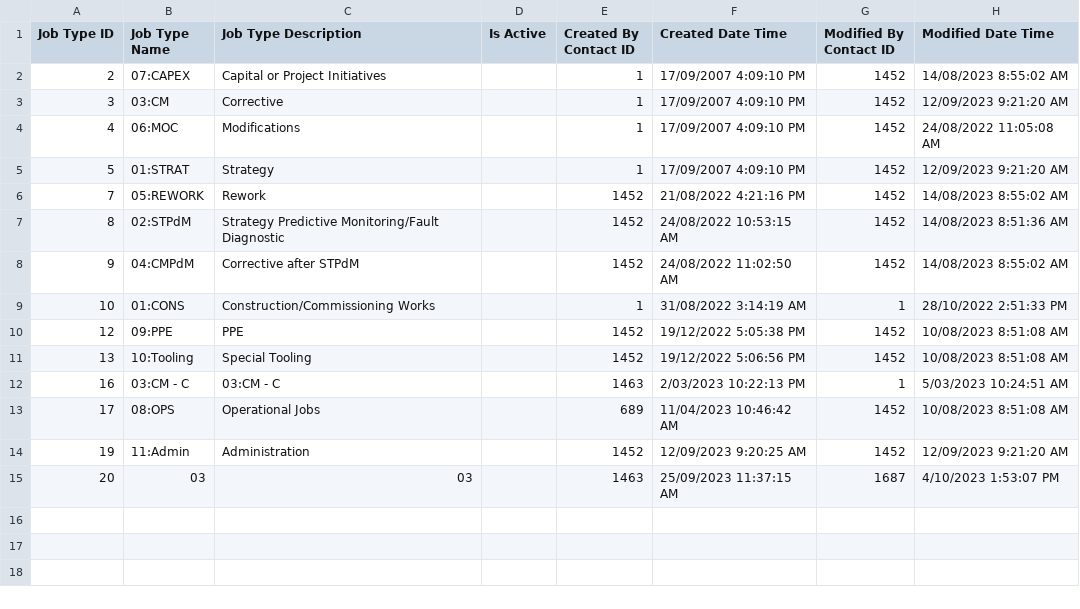
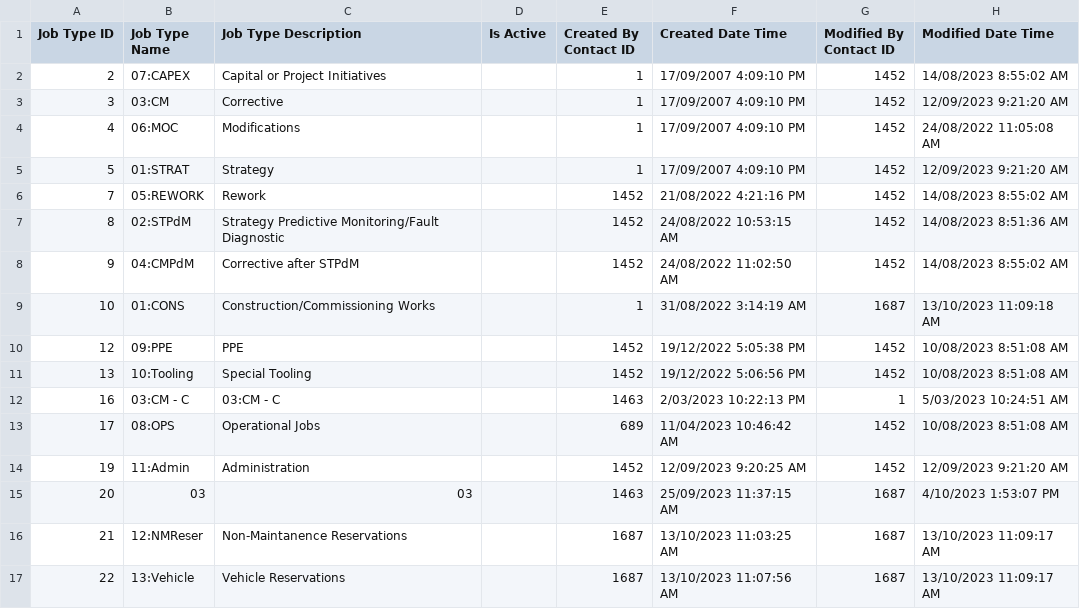
Before and after one commit to isTeamoor/mData, a CSV file: app/database/csv/ccc_m_jobTypes.csv, drawn as a sheet.

```diff
--- a/app/database/csv/ccc_m_jobTypes.csv
+++ b/app/database/csv/ccc_m_jobTypes.csv
@@ -8,3 +8,3 @@
 9,04:CMPdM,Corrective after STPdM,,1452,24/08/2022 11:02:50 AM,1452,14/08/2023 8:55:02 AM
-10,01:CONS,Construction/Commissioning Works,,1,31/08/2022 3:14:19 AM,1,28/10/2022 2:51:33 PM
+10,01:CONS,Construction/Commissioning Works,,1,31/08/2022 3:14:19 AM,1687,13/10/2023 11:09:18 AM
 12,09:PPE,PPE,,1452,19/12/2022 5:05:38 PM,1452,10/08/2023 8:51:08 AM
@@ -15 +15,3 @@
 20,03,03,,1463,25/09/2023 11:37:15 AM,1687,4/10/2023 1:53:07 PM
+21,12:NMReser,Non-Maintanence Reservations,,1687,13/10/2023 11:03:25 AM,1687,13/10/2023 11:09:17 AM
+22,13:Vehicle,Vehicle Reservations,,1687,13/10/2023 11:07:56 AM,1687,13/10/2023 11:09:17 AM
```
Also changed, not shown: app/database/csv/ccc_m_ContactID.csv, app/database/csv/ccc_m_tradeID.csv, 17 other files.
